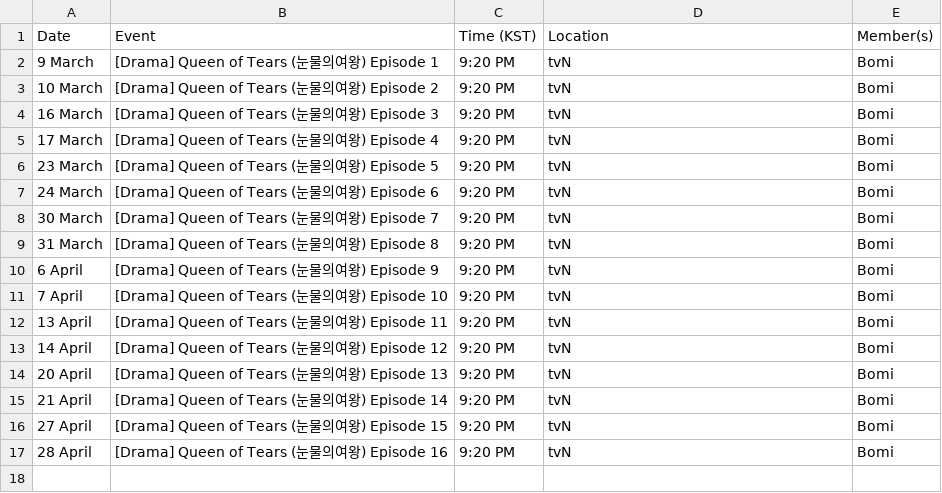
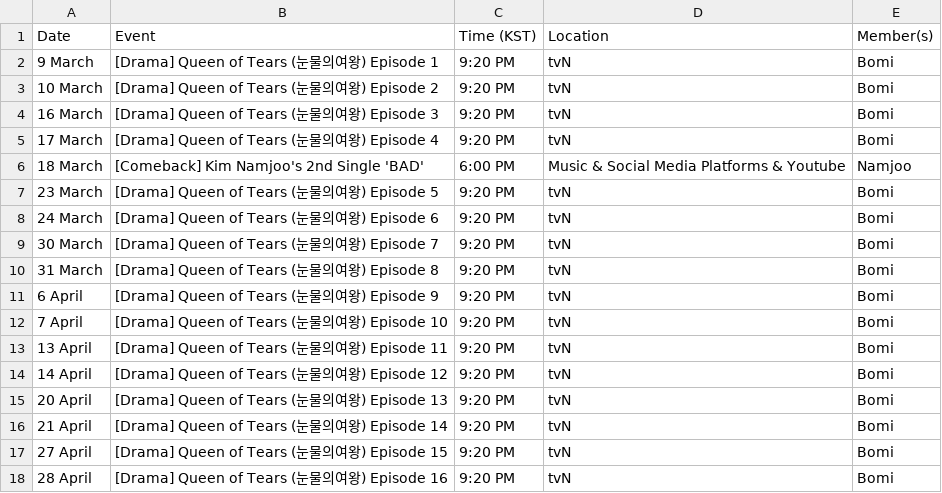
Before and after one commit to lazypandasite/mkdocs-lazypandasite, a CSV file: docs/apink_schedule/next_data.csv, drawn as a sheet.

Commit message:
+ Namjoo's comeback + Bomi pic

```diff
--- a/docs/apink_schedule/next_data.csv
+++ b/docs/apink_schedule/next_data.csv
@@ -5,2 +5,3 @@ Date,Event,Time (KST),Location,Member(s)
 17 March,[Drama] Queen of Tears (눈물의여왕) Episode 4,9:20 PM,tvN,Bomi
+18 March,[Comeback] Kim Namjoo's 2nd Single 'BAD',6:00 PM,Music & Social Media Platforms & Youtube,Namjoo
 23 March,[Drama] Queen of Tears (눈물의여왕) Episode 5,9:20 PM,tvN,Bomi
```
Also changed, not shown: 3 other files.
